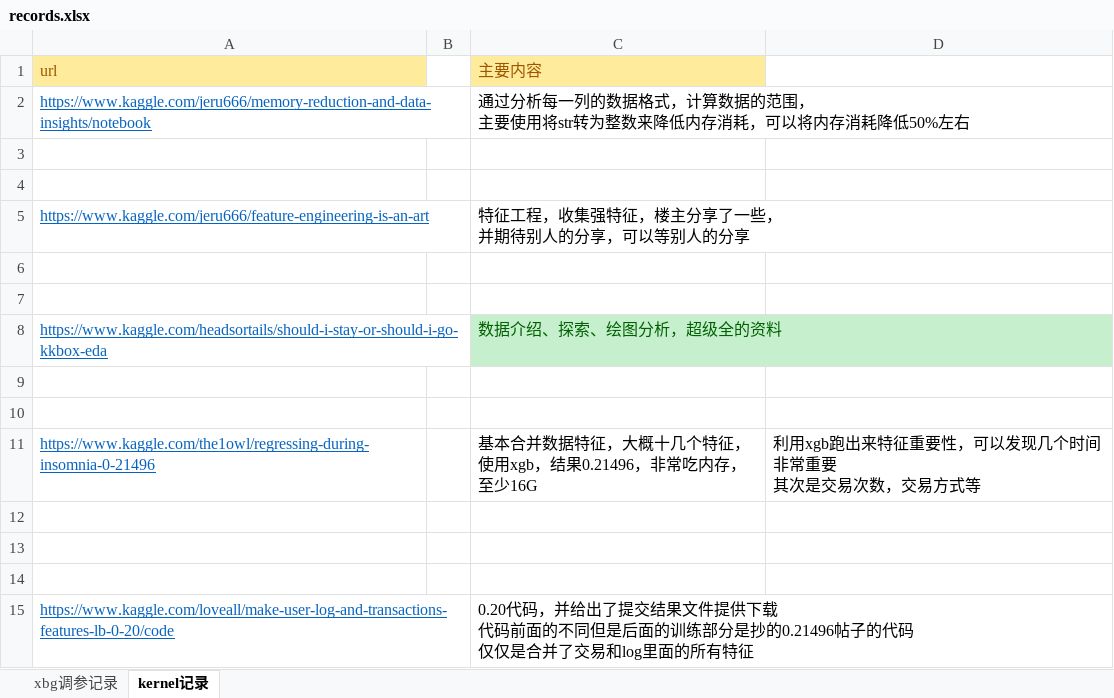
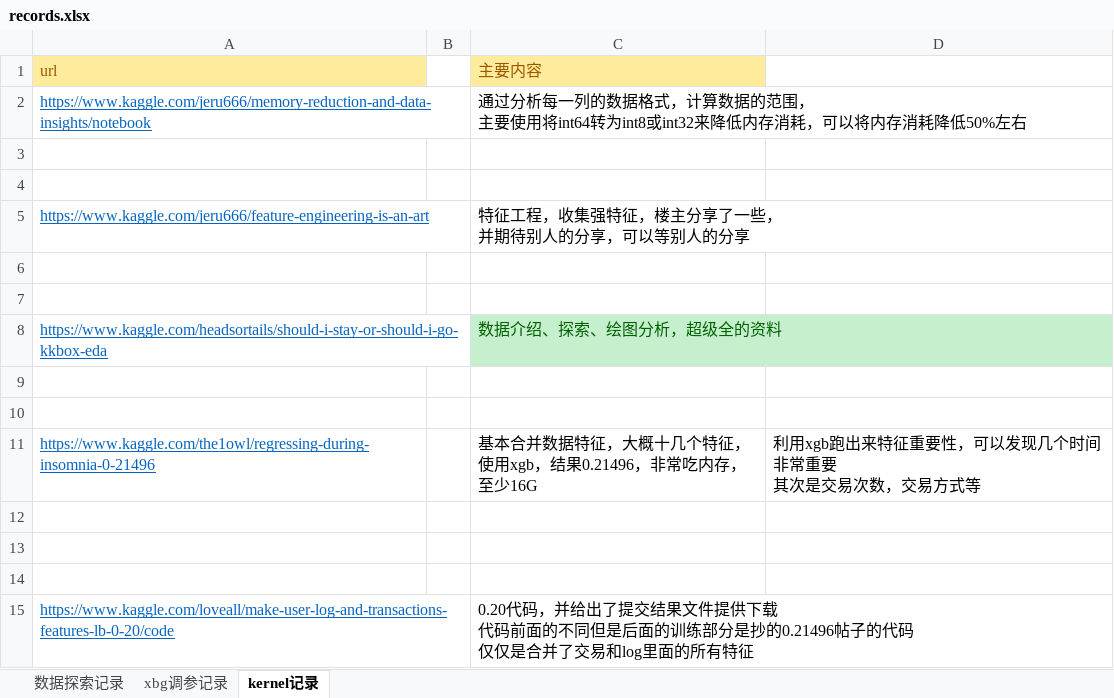
Before and after one commit to wen-fei/KaggleOrOthersJourney, an Excel workbook: WSDM-KKBox'sChurnPredictionChallenge/records/records.xlsx, sheet kernel记录, drawn as a sheet; values as stored, in another font and other column widths than the file's, no borders; the diff names each change by its address in the sheet, - before the commit and + after, or states it on an @@ line.

```diff
--- a/WSDM-KKBox'sChurnPredictionChallenge/records/records.xlsx (sheet kernel记录)
+++ b/WSDM-KKBox'sChurnPredictionChallenge/records/records.xlsx (sheet kernel记录)
+sheet tab: 数据探索记录
-C2 (主要内容): …要使用将str转为整数来降低内…
+C2 (主要内容): …要使用将int64转为int8或int32来降低内…
```
